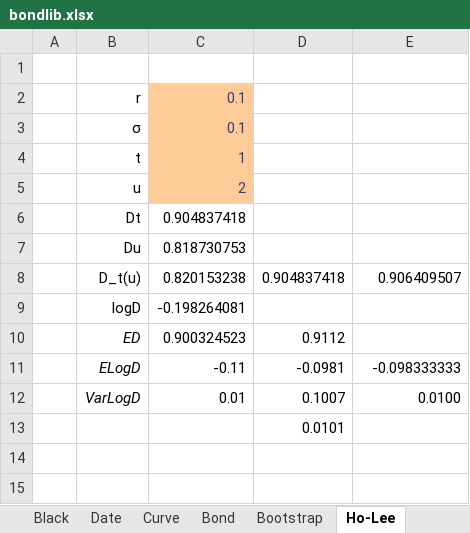
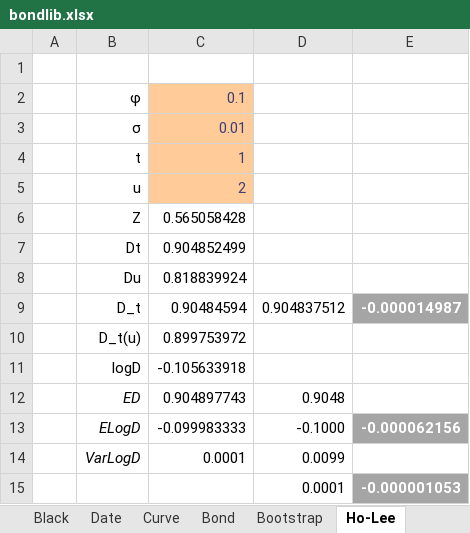
Before and after one commit to tmcrossx/bondlib, an Excel workbook: bondxll/bondlib.xlsx, sheet Ho-Lee, drawn as a sheet; values as stored, in another font and other column widths than the file's, no borders; removed rows and columns are numbered as before the commit, all else as after; the diff names each change by its address in the sheet, - before the commit and + after, or states it on an @@ line.

```diff
--- a/bondxll/bondlib.xlsx (sheet Ho-Lee)
+++ b/bondxll/bondlib.xlsx (sheet Ho-Lee)
-B2: r
+B2: φ
-C3: 0.1
+C3: 0.01
+row 6:  | Z | 0.565058428
-C7: 0.904837418
+C7: 0.904852499
-C8: 0.818730753
+C8: 0.818839924
+row 9:  | D_t | 0.90484594 | 0.904837512 | -0.000014987
-C10: 0.820153238
+C10: 0.899753972
-D10: 0.904837418
+D10: (empty)
-E10: 0.906409507
+E10: (empty)
-C11: -0.198264081
+C11: -0.105633918
-C12: 0.900324523
+C12: 0.904897743
-D12: 0.9112
+D12: 0.9048
-C13: -0.11
+C13: -0.099983333
-D13: -0.0981
+D13: -0.1000
-E13: -0.098333333
+E13: -0.000062156
@@ E13 fill: none → #A5A5A5, bold: off → on, text colour: black → #FFFFFF @@
-C14: 0.01
+C14: 0.0001
-D14: 0.1007
+D14: 0.0099
-E14: 0.0100
+E14: (empty)
-row 13:  |  |  | 0.0101
+row 15:  |  |  | 0.0001 | -0.000001053
```
Also changed, not shown: sheet Curve, sheet Bond, sheet Bootstrap, sheet Black, sheet Date, formulas that keep their value, charts or pictures, 4 other files.
